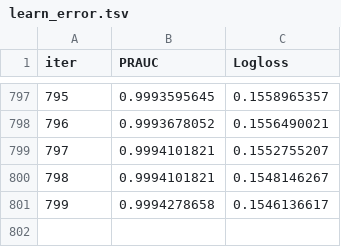
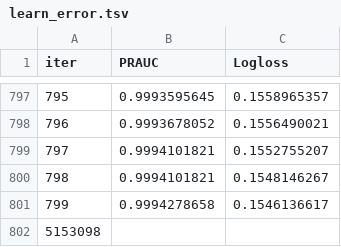
Before and after one commit to Al-1n/Diabetes_Classification, a TSV file: catboost_info/learn_error.tsv, drawn as a sheet; only a part is shown, gaps mark what is left out; the diff names each change by its address in the sheet, - before the commit and + after, or states it on an @@ line.

```diff
--- a/catboost_info/learn_error.tsv
+++ b/catboost_info/learn_error.tsv
+row 802: 5153098
```
Also changed, not shown: catboost_info/time_left.tsv, 8 other files.
